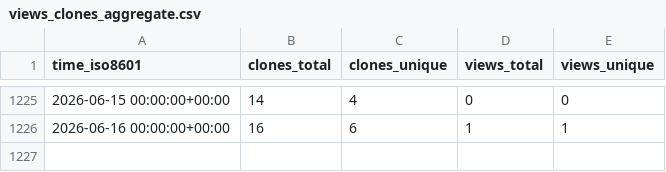
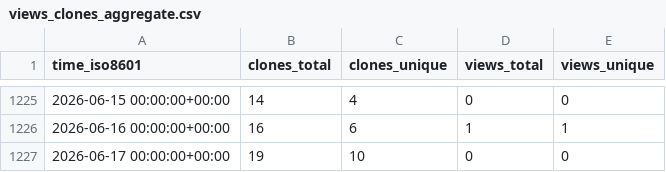
Before and after one commit to jongpie/ApexUUID, a CSV file: jongpie/ApexUUID/ghrs-data/views_clones_aggregate.csv, drawn as a sheet; only a part is shown, gaps mark what is left out.

```diff
--- a/jongpie/ApexUUID/ghrs-data/views_clones_aggregate.csv
+++ b/jongpie/ApexUUID/ghrs-data/views_clones_aggregate.csv
@@ -1226 +1226,2 @@ time_iso8601,clones_total,clones_unique,views_total,views_unique
 2026-06-16 00:00:00+00:00,16,6,1,1
+2026-06-17 00:00:00+00:00,19,10,0,0
```
Also changed, not shown: 1 other file.
